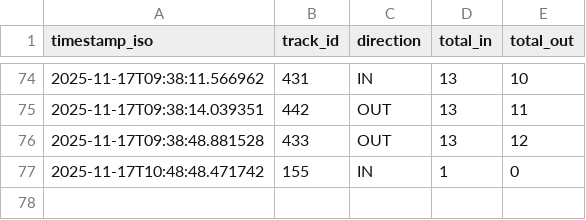
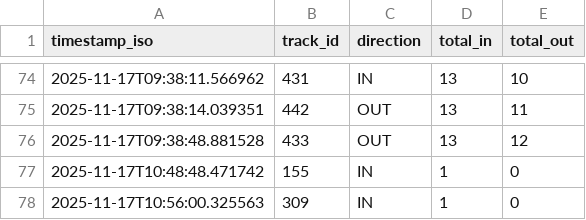
Before and after one commit to Alijonff/People_count, a CSV file: people_counts.csv, drawn as a sheet; only a part is shown, gaps mark what is left out; the diff names each change by its address in the sheet, - before the commit and + after, or states it on an @@ line.

Commit message:
Update people_counts.csv

```diff
--- a/people_counts.csv
+++ b/people_counts.csv
+row 78: 2025-11-17T10:56:00.325563 | 309 | IN | 1 | 0
```
